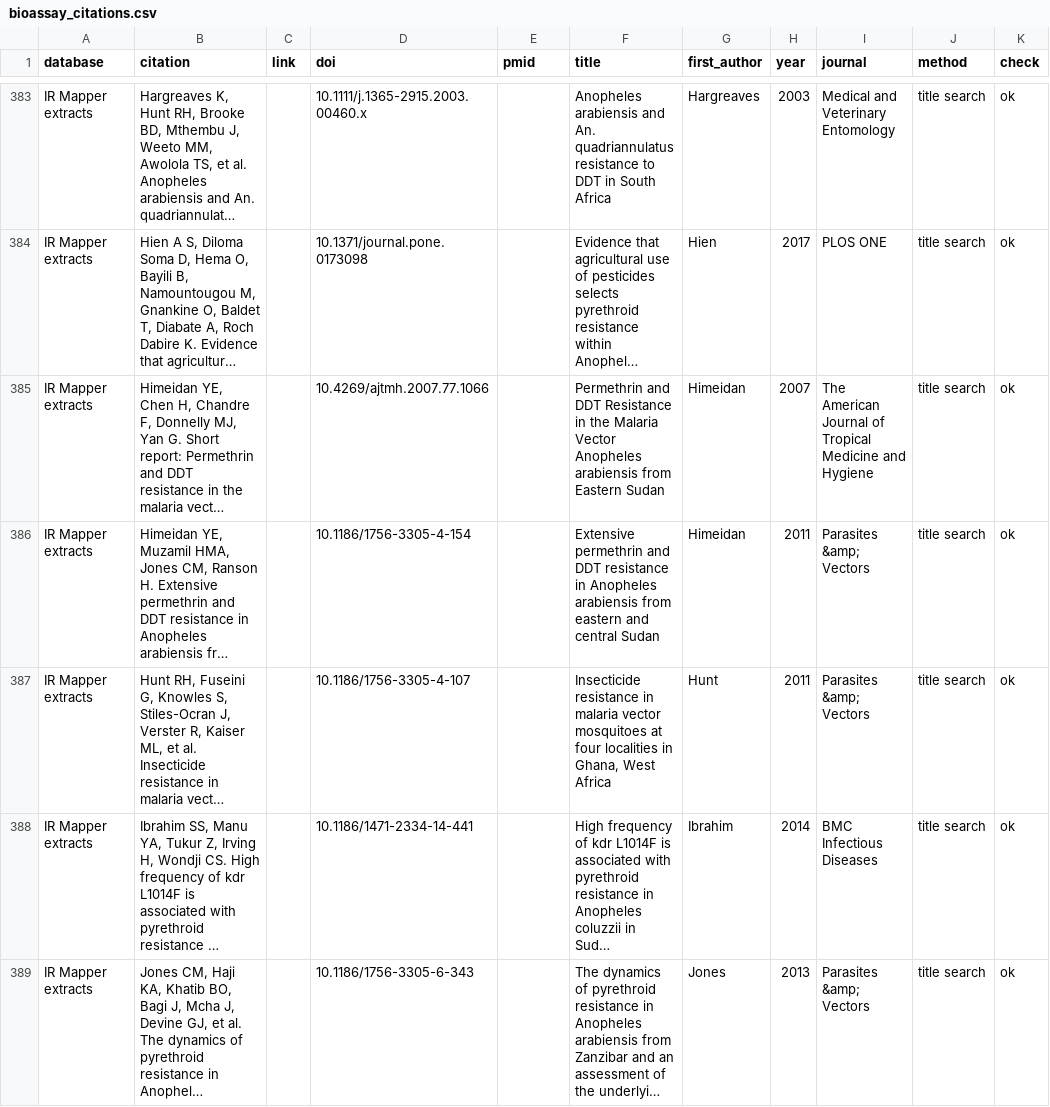
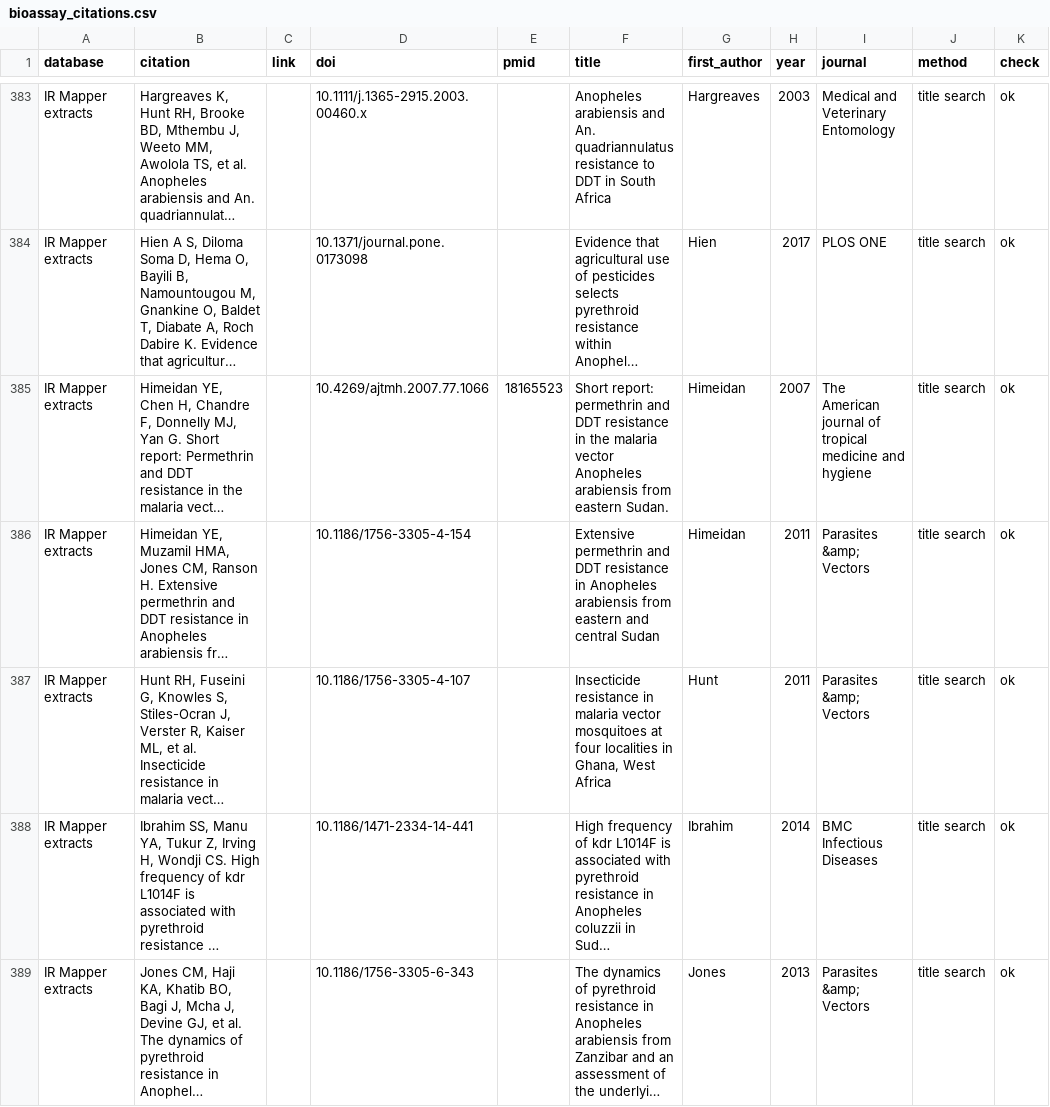
Before and after one commit to goldingn/ir_cube, a CSV file: review/bioassay_citations.csv, drawn as a sheet; only a part is shown, gaps mark what is left out; long unchanged cells end in …; the diff covers the shown part only; the diff names each change by its address in the sheet, - before the commit and + after, or states it on an @@ line.

```diff
--- a/review/bioassay_citations.csv
+++ b/review/bioassay_citations.csv
-E385 (pmid): (empty)
+E385 (pmid): 18165523
-F385 (title): Permethrin and DDT Resistance in the Malaria Vector Anopheles arabiensis from Eastern Sudan
+F385 (title): Short report: permethrin and DDT resistance in the malaria vector Anopheles arabiensis from eastern Sudan.
-I385 (journal): The American Journal of Tropical Medicine and Hygiene
+I385 (journal): The American journal of tropical medicine and hygiene
```
Also changed, not shown: 18 edited cells elsewhere in this file.
